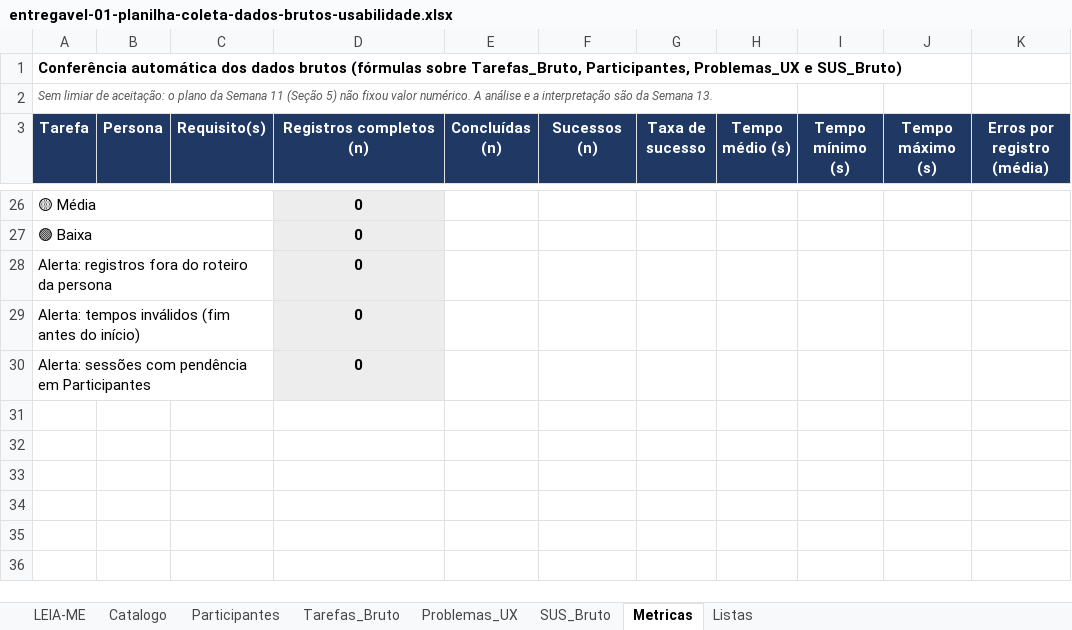
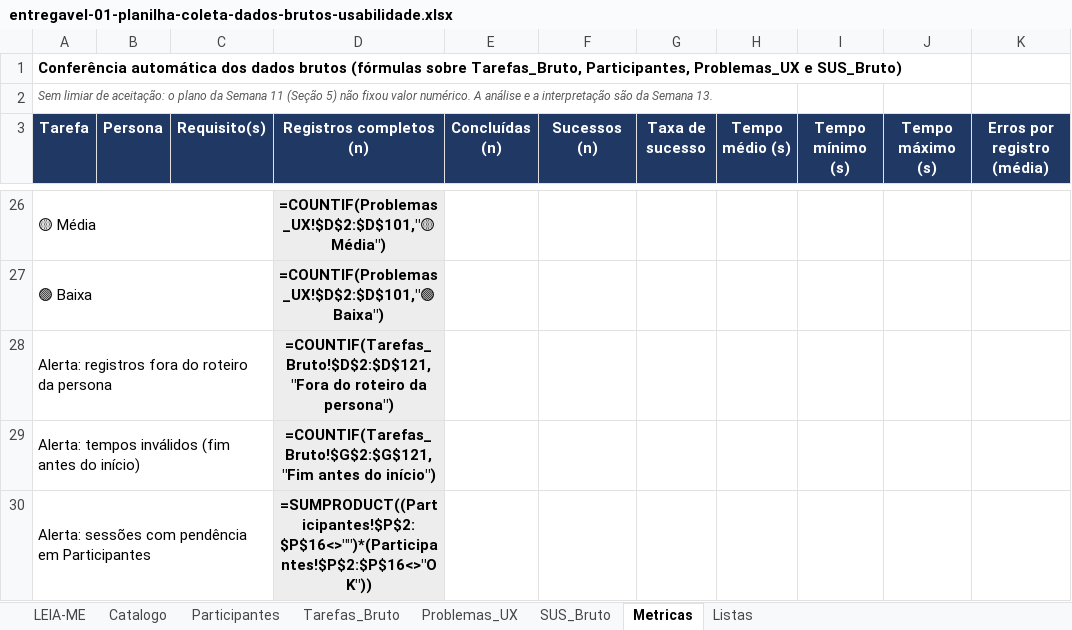
Before and after one commit to ES-2026-2/PS, an Excel workbook: semana-12/entregavel-01-planilha-coleta-dados-brutos-usabilidade.xlsx, sheet Metricas, drawn as a sheet; only a part is shown, gaps mark what is left out; values as stored, in another font and other column widths than the file's, no borders; formulas without a stored value are shown as written; the diff covers the shown part only; the diff names each change by its address in the sheet, - before the commit and + after, or states it on an @@ line.

```diff
--- a/semana-12/entregavel-01-planilha-coleta-dados-brutos-usabilidade.xlsx (sheet Metricas)
+++ b/semana-12/entregavel-01-planilha-coleta-dados-brutos-usabilidade.xlsx (sheet Metricas)
-D26 (Registros completos (n)): 0
+D26 (Registros completos (n)): =COUNTIF(Problemas_UX!$D$2:$D$101,"🟡 Média")
-D27 (Registros completos (n)): 0
+D27 (Registros completos (n)): =COUNTIF(Problemas_UX!$D$2:$D$101,"🟢 Baixa")
-D28 (Registros completos (n)): 0
+D28 (Registros completos (n)): =COUNTIF(Tarefas_Bruto!$D$2:$D$121,"Fora do roteiro da persona")
-D29 (Registros completos (n)): 0
+D29 (Registros completos (n)): =COUNTIF(Tarefas_Bruto!$G$2:$G$121,"Fim antes do início")
-D30 (Registros completos (n)): 0
+D30 (Registros completos (n)): =SUMPRODUCT((Participantes!$P$2:$P$16<>"")*(Participantes!$P$2:$P$16<>"OK"))
```
Also changed, not shown: 8 added rows, 8 removed rows and 16 edited cells elsewhere in this sheet, sheet Tarefas_Bruto, sheet Problemas_UX, sheet Participantes, sheet SUS_Bruto, 5 other files.
